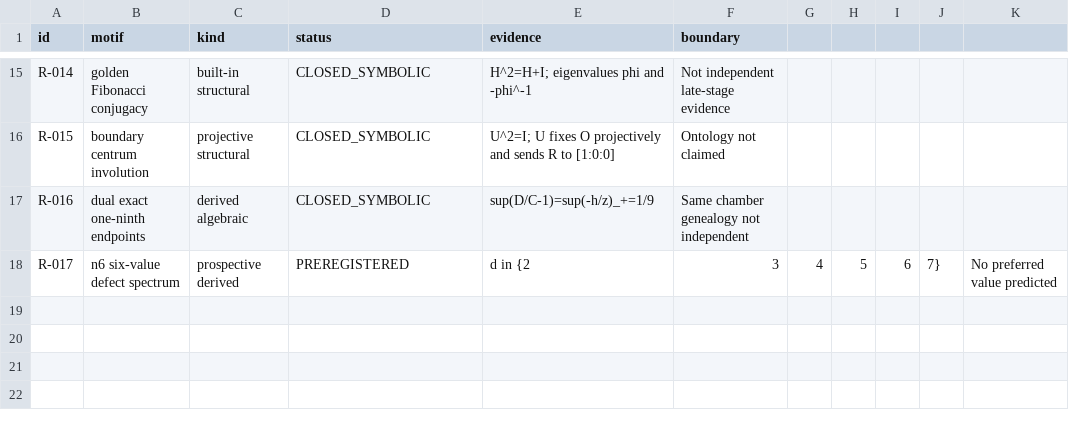
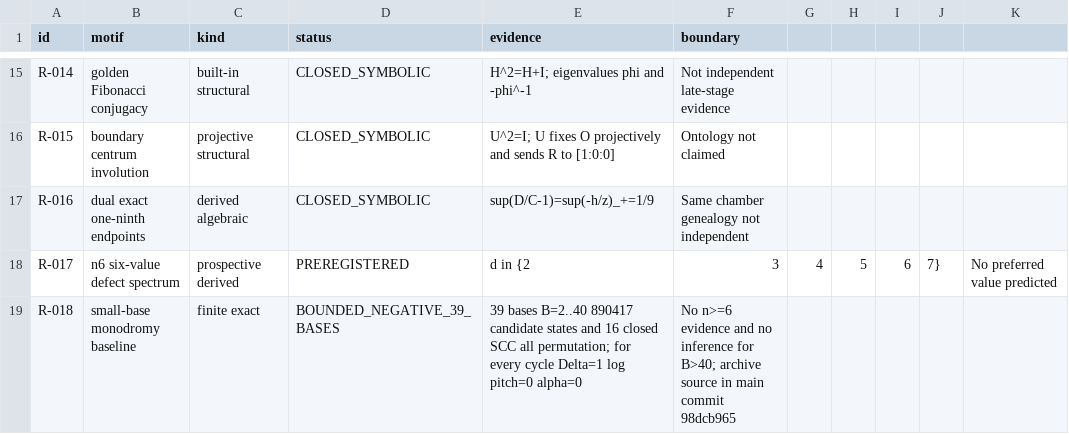
Before and after one commit to FacundoFirmenich/rgphi-radix-mobius-dynamics, a CSV file: origin-resonance/RESONANCE_LEDGER.csv, drawn as a sheet; only a part is shown, gaps mark what is left out; the diff names each change by its address in the sheet, - before the commit and + after, or states it on an @@ line.

Commit message:
origin-resonance: incorporate bounded B2-40 zero-monodromy result

```diff
--- a/origin-resonance/RESONANCE_LEDGER.csv
+++ b/origin-resonance/RESONANCE_LEDGER.csv
+row 19: R-018 | small-base monodromy baseline | finite exact | BOUNDED_NEGATIVE_39_BASES | 39 bases B=2..40 890417 candidate states and 16 closed SCC all permutation; for every cycle Delta=1 log pitch=0 alpha=0 | No n>=6 evidence and no inference for B>40; archive source in main commit 98dcb965
```
